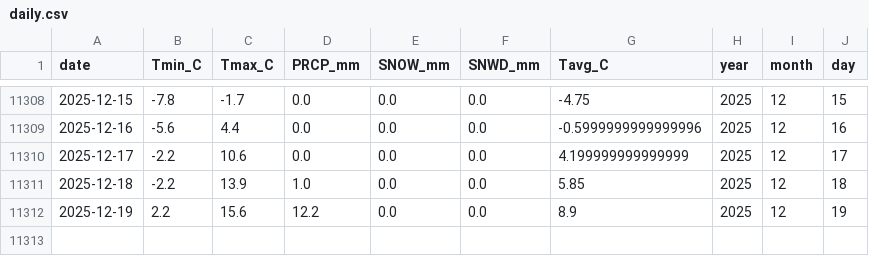
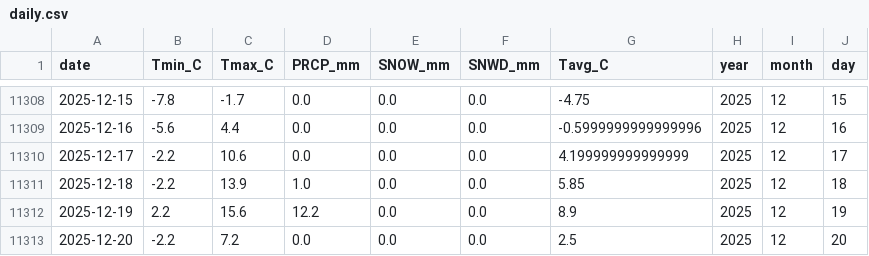
Before and after one commit to jp1309/arlington_weather, a CSV file: data/daily.csv, drawn as a sheet; only a part is shown, gaps mark what is left out; the diff names each change by its address in the sheet, - before the commit and + after, or states it on an @@ line.

```diff
--- a/data/daily.csv
+++ b/data/daily.csv
+row 11313: 2025-12-20 | -2.2 | 7.2 | 0.0 | 0.0 | 0.0 | 2.5 | 2025 | 12 | 20
```
Also changed, not shown: data/climatology_doy365_percentiles.csv, 2 other files.
